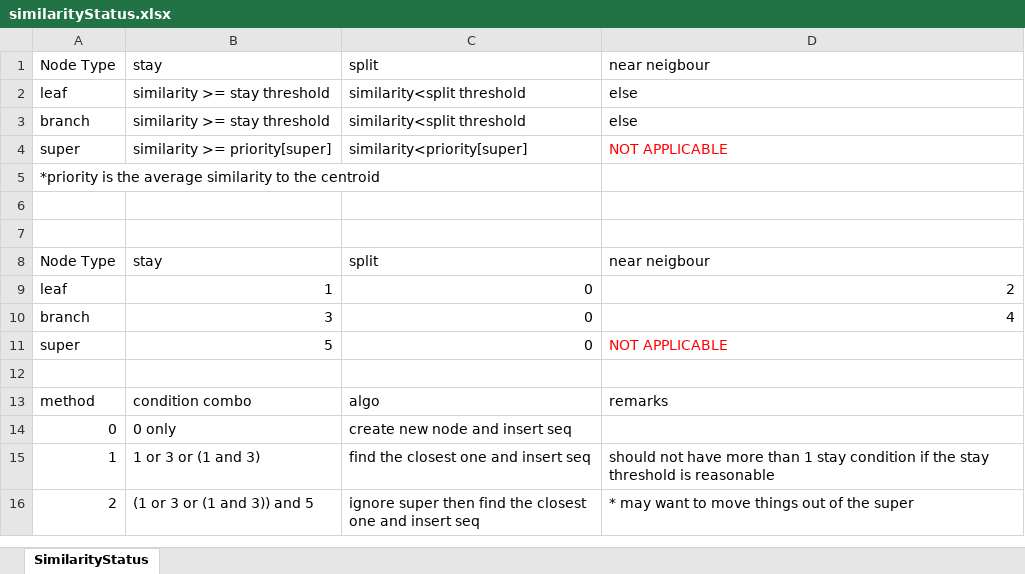
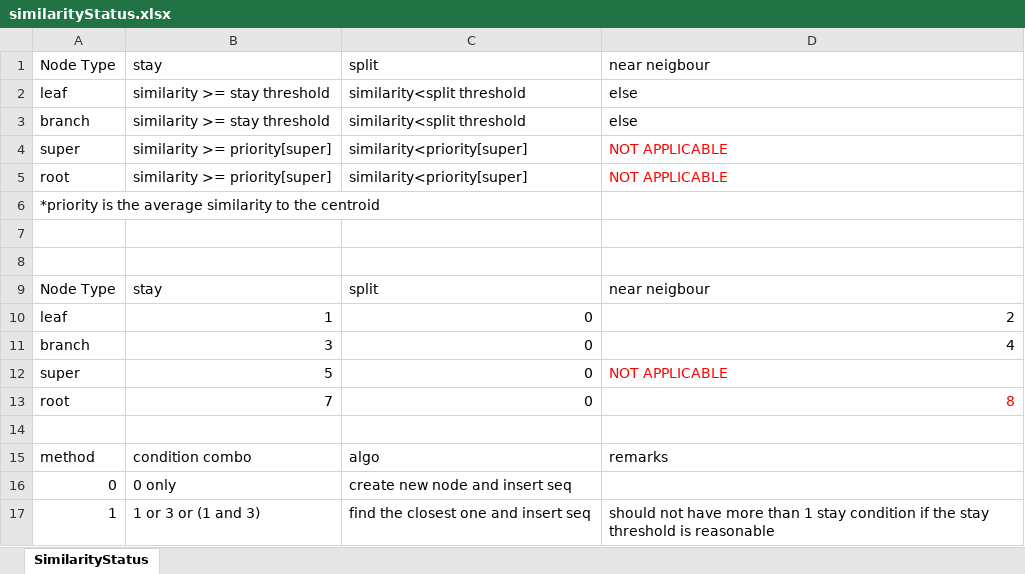
Before and after one commit to HuiEng/tree, an Excel workbook: similarityStatus.xlsx, sheet SimilarityStatus, drawn as a sheet; only a part is shown; the shorter side is filled out with more unchanged rows; values as stored, in another font and other column widths than the file's, no borders; table styles not drawn; addresses are those after the commit; the diff names each change by its address in the sheet, - before the commit and + after, or states it on an @@ line.

```diff
--- a/similarityStatus.xlsx (sheet SimilarityStatus)
+++ b/similarityStatus.xlsx (sheet SimilarityStatus)
+row 4: super | similarity >= priority[super] | similarity<priority[super] | NOT APPLICABLE
@@ column A renumbered in row 5 @@
+row 13: root | 7 | 0 | 8
```
Also changed, not shown: 3 other files.
